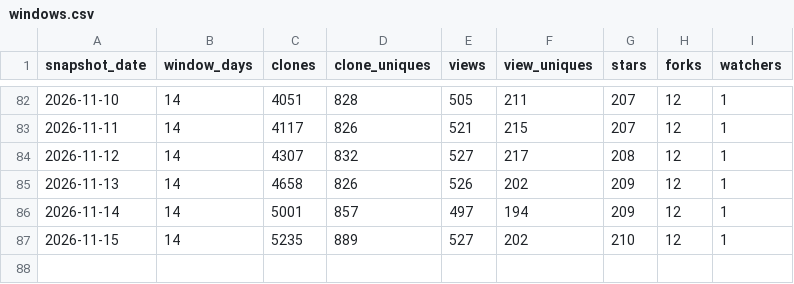
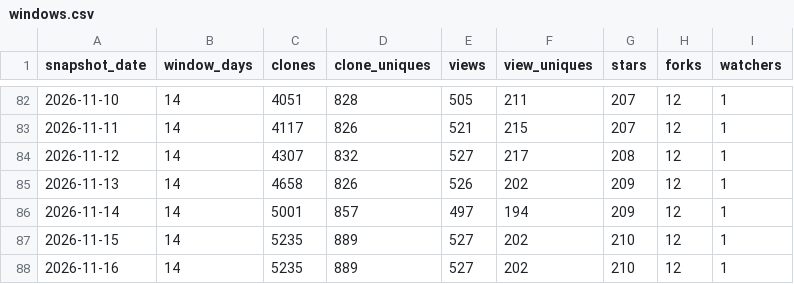
Before and after one commit to GaZmagik/iso-24495, a CSV file: data/windows.csv, drawn as a sheet; only a part is shown, gaps mark what is left out; the diff names each change by its address in the sheet, - before the commit and + after, or states it on an @@ line.

```diff
--- a/data/windows.csv
+++ b/data/windows.csv
+row 88: 2026-11-16 | 14 | 5235 | 889 | 527 | 202 | 210 | 12 | 1
```
Also changed, not shown: data/referrers.csv.
